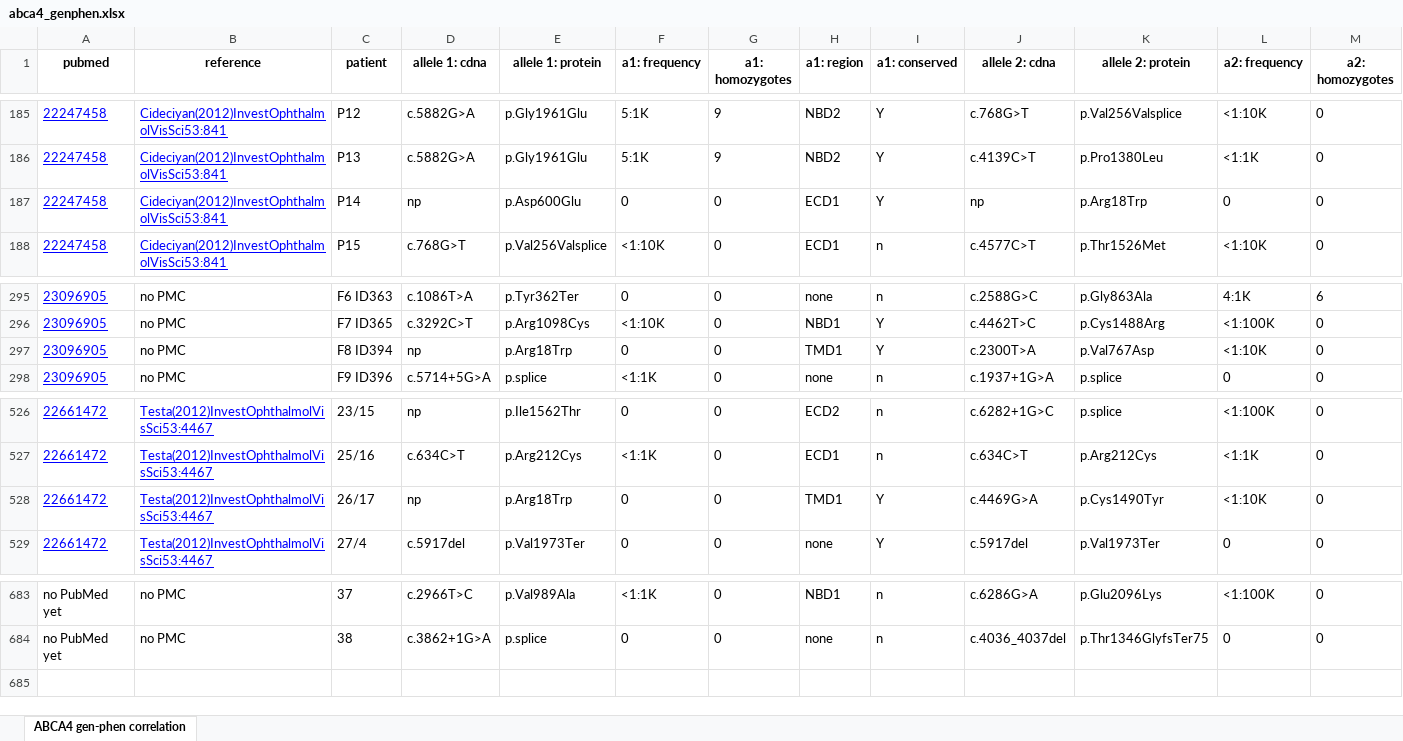
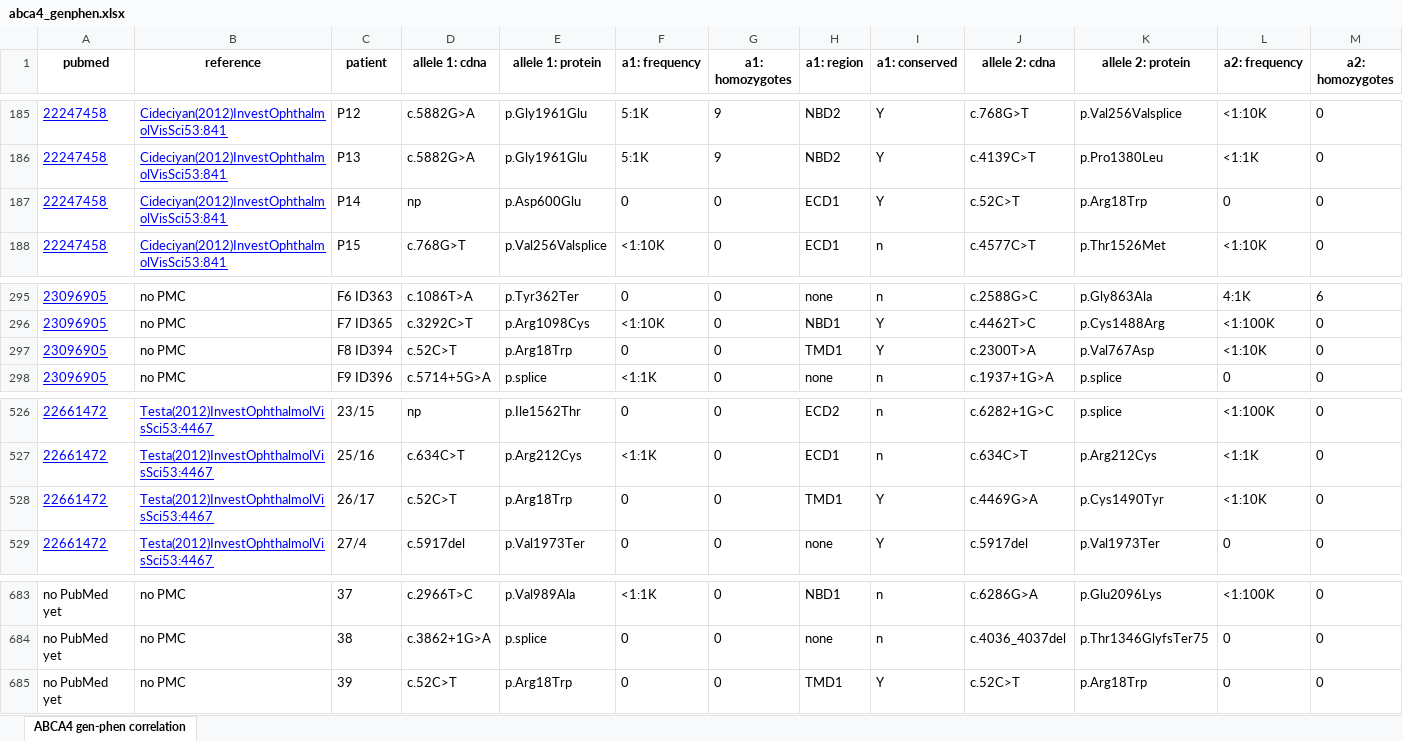
Before and after one commit to ivanamihalek/abca4, an Excel workbook: abca4_genphen.xlsx, sheet ABCA4 gen-phen correlation, drawn as a sheet; only a part is shown, gaps mark what is left out; values as stored, in another font and other column widths than the file's, no borders; rows hold the shown columns only; the diff names each change by its address in the sheet, - before the commit and + after, or states it on an @@ line.

```diff
--- a/abca4_genphen.xlsx (sheet ABCA4 gen-phen correlation)
+++ b/abca4_genphen.xlsx (sheet ABCA4 gen-phen correlation)
-J187 (allele 2: cdna): np
+J187 (allele 2: cdna): c.52C>T
-D297 (allele 1: cdna): np
+D297 (allele 1: cdna): c.52C>T
-D528 (allele 1: cdna): np
+D528 (allele 1: cdna): c.52C>T
+row 685: no PubMed yet | no PMC | 39 | c.52C>T | p.Arg18Trp | 0 | 0 | TMD1 | Y | c.52C>T | p.Arg18Trp | 0 | 0
```
Also changed, not shown: 40 other files.
